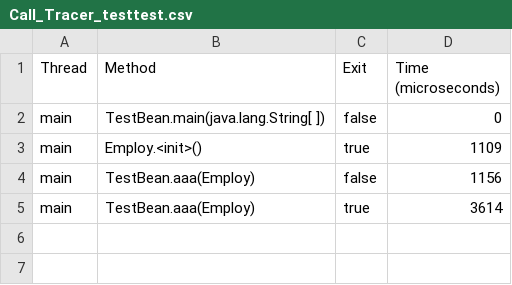
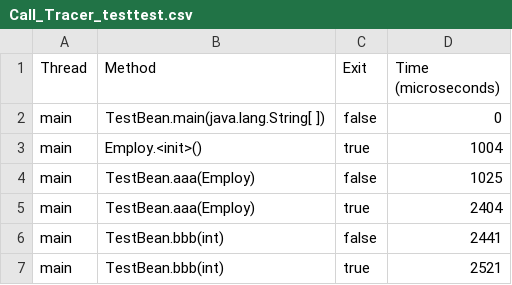
Before and after one commit to seanlxh/JavaDemo, a CSV file: Call_Tracer_testtest.csv, drawn as a sheet.

```diff
--- a/Call_Tracer_testtest.csv
+++ b/Call_Tracer_testtest.csv
@@ -2,4 +2,6 @@
 "main","TestBean.main(java.lang.String[ ])","false",0
-"main","Employ.<init>()","true",1109
-"main","TestBean.aaa(Employ)","false",1156
-"main","TestBean.aaa(Employ)","true",3614
+"main","Employ.<init>()","true",1004
+"main","TestBean.aaa(Employ)","false",1025
+"main","TestBean.aaa(Employ)","true",2404
+"main","TestBean.bbb(int)","false",2441
+"main","TestBean.bbb(int)","true",2521
```
Also changed, not shown: 11 other files.
